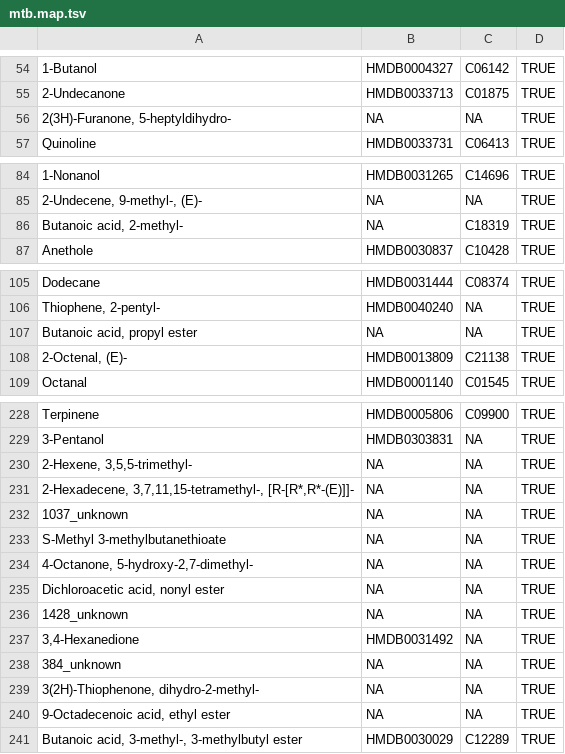
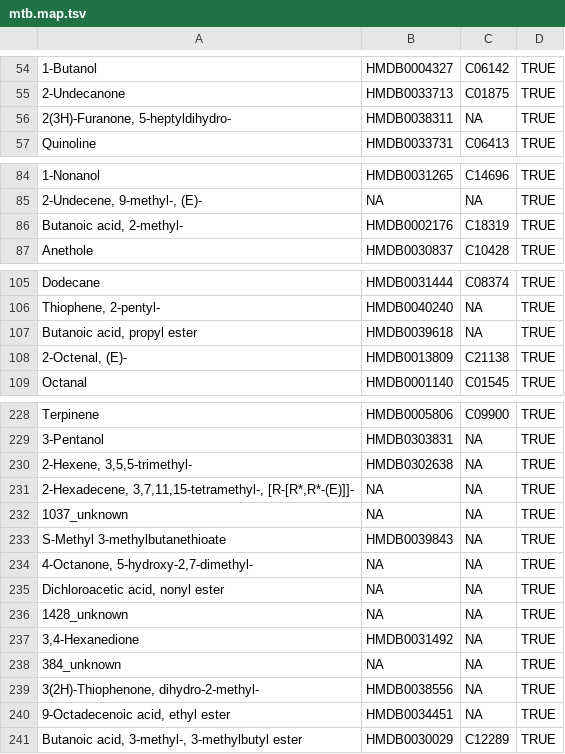
Before and after one commit to borenstein-lab/microbiome-metabolome-curated-data, a TSV file: data/processed_data/WANG_ESRD_2020/mtb.map.tsv, drawn as a sheet; only a part is shown, gaps mark what is left out; the diff covers the shown part only; the diff names each change by its address in the sheet, - before the commit and + after, or states it on an @@ line.

Commit message:
Updated some HMDB and KEGG ID's based on perfect inchikey matches

```diff
--- a/data/processed_data/WANG_ESRD_2020/mtb.map.tsv
+++ b/data/processed_data/WANG_ESRD_2020/mtb.map.tsv
-B56: NA
+B56: HMDB0038311
-B86: NA
+B86: HMDB0002176
-B107: NA
+B107: HMDB0039618
-B230: NA
+B230: HMDB0302638
-B233: NA
+B233: HMDB0039843
-B239: NA
+B239: HMDB0038556
-B240: NA
+B240: HMDB0034451
```
Also changed, not shown: 15 edited cells elsewhere in this file, 2 other files.
